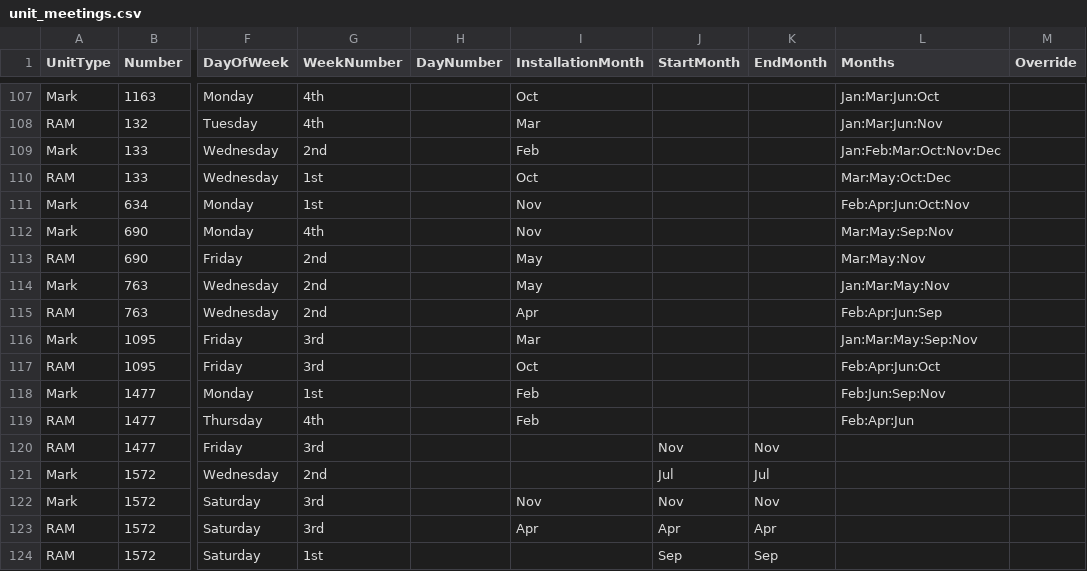
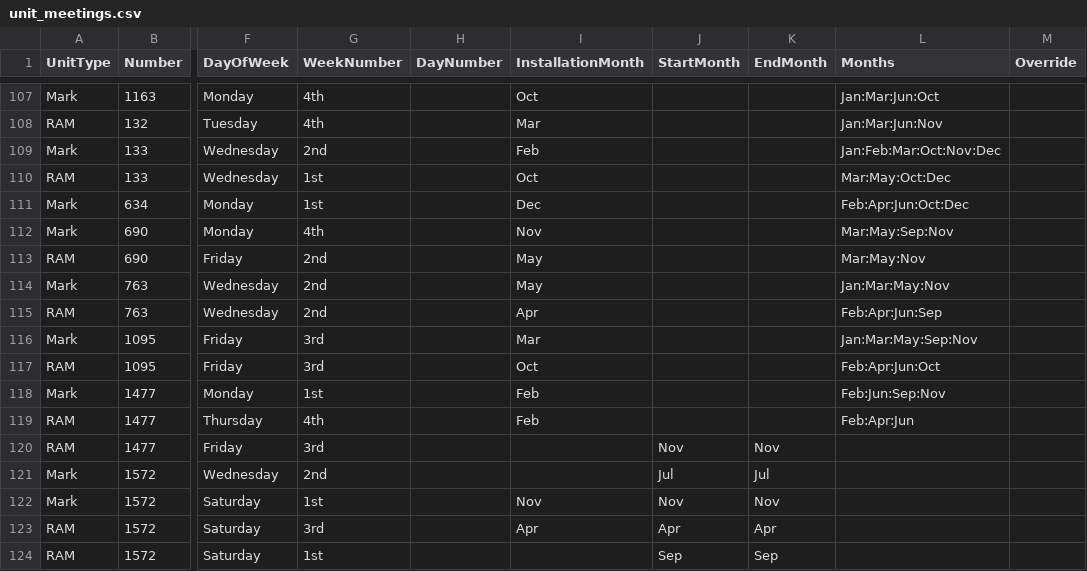
Before and after one commit to webpurity-dev/masonic-calendar, a CSV file: document/data/unit_meetings.csv, drawn as a sheet; only a part is shown, gaps mark what is left out; the diff names each change by its address in the sheet, - before the commit and + after, or states it on an @@ line.

```diff
--- a/document/data/unit_meetings.csv
+++ b/document/data/unit_meetings.csv
-I111 (InstallationMonth): Nov
+I111 (InstallationMonth): Dec
-L111 (Months): Feb:Apr:Jun:Oct:Nov
+L111 (Months): Feb:Apr:Jun:Oct:Dec
-G122 (WeekNumber): 3rd
+G122 (WeekNumber): 1st
```
Also changed, not shown: document/data/units.csv, 2 other files.
